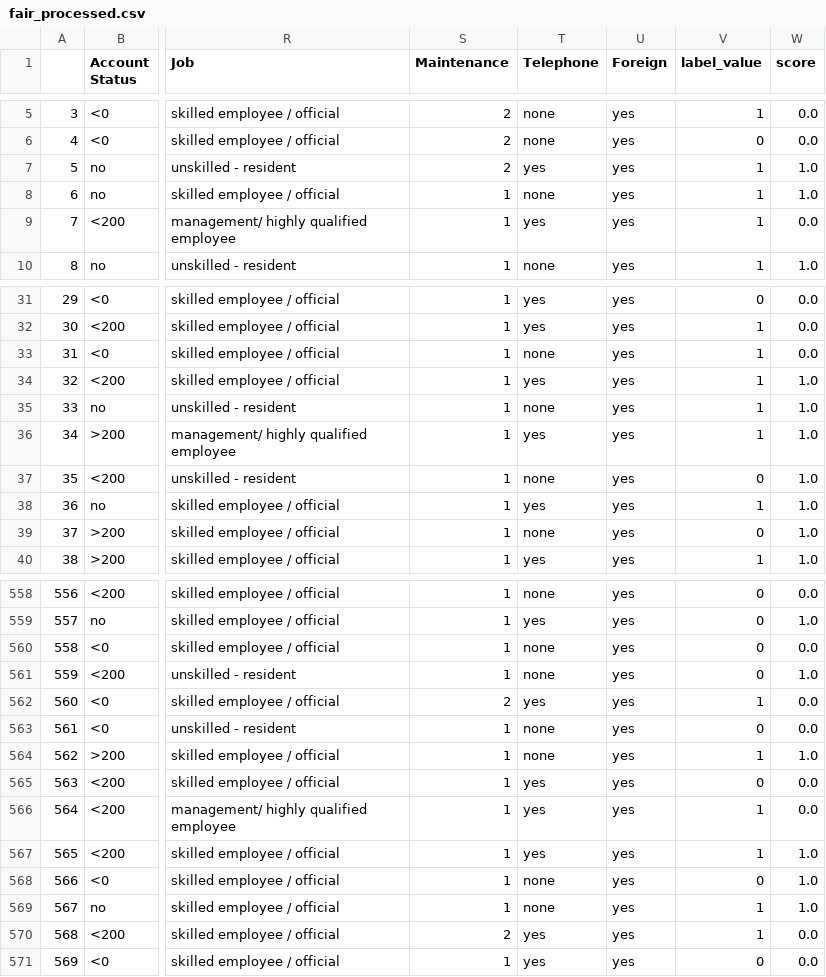
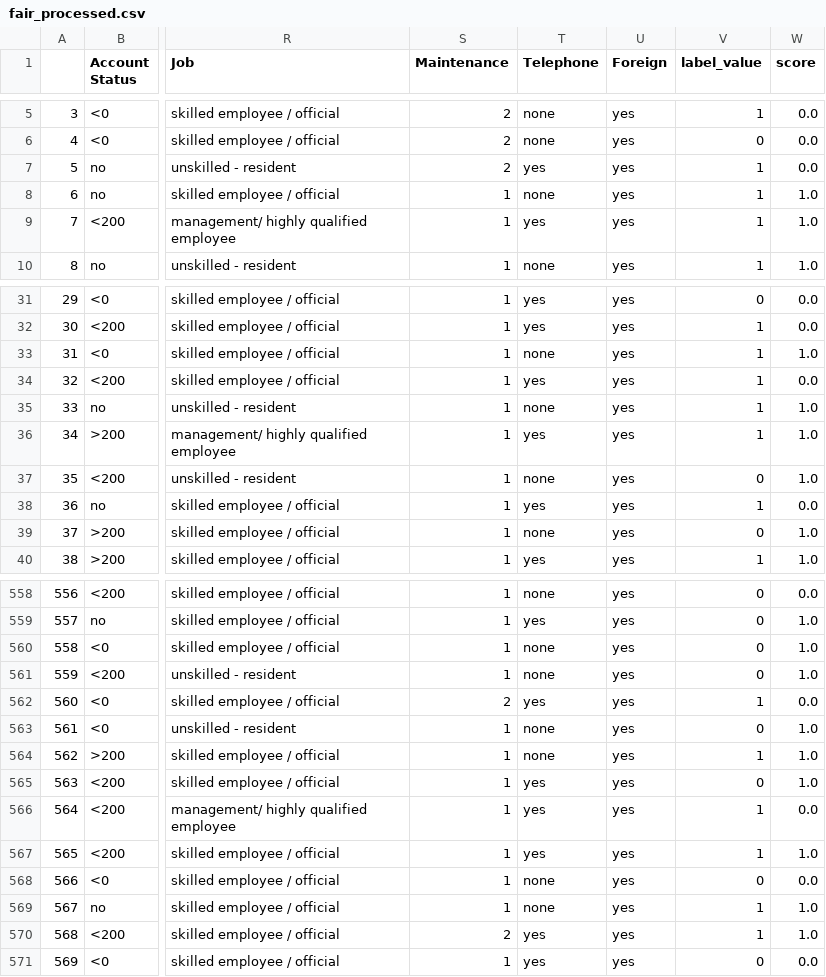
Before and after one commit to ksnxr/TML_project, a CSV file: data/fair_processed.csv, drawn as a sheet; only a part is shown, gaps mark what is left out; the diff covers the shown part only; the diff names each change by its address in the sheet, - before the commit and + after, or states it on an @@ line.

```diff
--- a/data/fair_processed.csv
+++ b/data/fair_processed.csv
-W7 (score): 1.0
+W7 (score): 0.0
-W9 (score): 0.0
+W9 (score): 1.0
-W33 (score): 0.0
+W33 (score): 1.0
-W34 (score): 1.0
+W34 (score): 0.0
-W38 (score): 1.0
+W38 (score): 0.0
-W560 (score): 0.0
+W560 (score): 1.0
-W563 (score): 0.0
+W563 (score): 1.0
-W565 (score): 0.0
+W565 (score): 1.0
-W568 (score): 1.0
+W568 (score): 0.0
-W570 (score): 0.0
+W570 (score): 1.0
```
Also changed, not shown: 75 edited cells elsewhere in this file, 2 other files.
